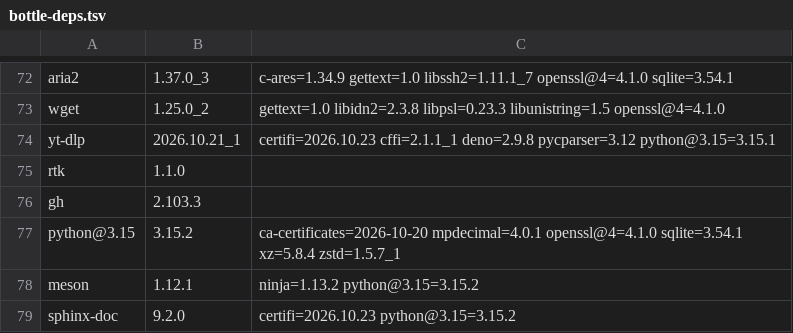
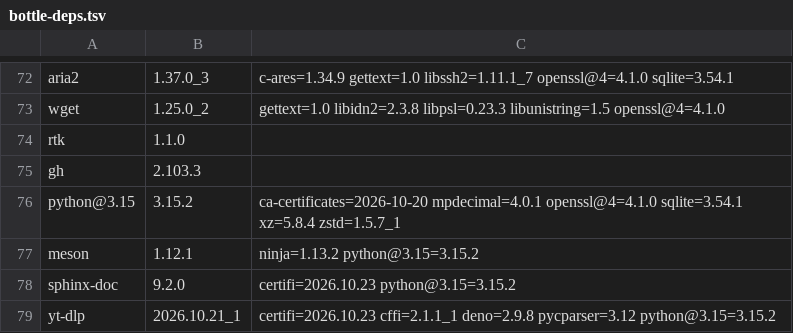
Before and after one commit to quyleanh/homebrew-tap, a TSV file: .github/bottle-deps.tsv, drawn as a sheet; only a part is shown, gaps mark what is left out; removed rows and columns are numbered as before the commit, all else as after; the diff names each change by its address in the sheet, - before the commit and + after, or states it on an @@ line.

```diff
--- a/.github/bottle-deps.tsv
+++ b/.github/bottle-deps.tsv
-row 74: yt-dlp | 2026.10.21_1 | certifi=2026.10.23 cffi=2.1.1_1 deno=2.9.8 pycparser=3.12 python@3.15=3.15.1
+row 79: yt-dlp | 2026.10.21_1 | certifi=2026.10.23 cffi=2.1.1_1 deno=2.9.8 pycparser=3.12 python@3.15=3.15.2
```
Also changed, not shown: 1 other file.
